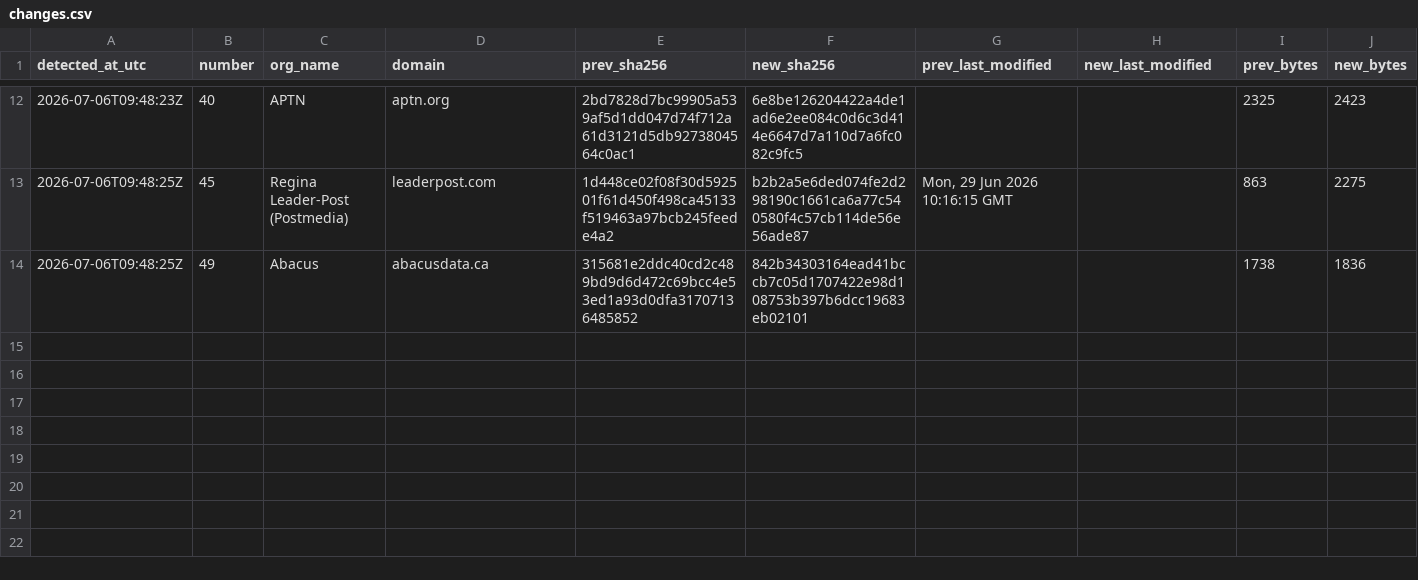
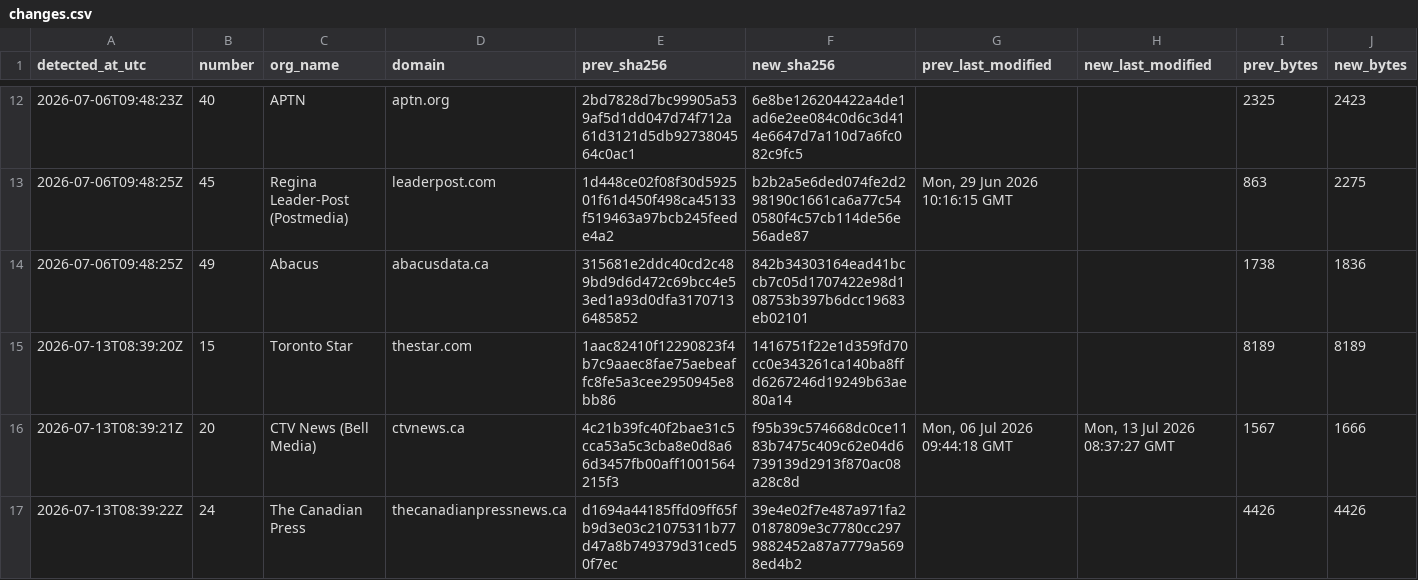
Before and after one commit to pmcurdy/CanRobots, a CSV file: logs/changes.csv, drawn as a sheet; only a part is shown, gaps mark what is left out; rows hold the shown columns only; the diff names each change by its address in the sheet, - before the commit and + after, or states it on an @@ line.

```diff
--- a/logs/changes.csv
+++ b/logs/changes.csv
+row 15: 2026-07-13T08:39:20Z | 15 | Toronto Star | thestar.com | 1aac82410f12290823f4b7c9aaec8fae75aebeaffc8fe5a3cee2950945e8bb86 | 1416751f22e1d359fd70cc0e343261ca140ba8ffd6267246d19249b63ae80a14 |  |  | 8189 | 8189
+row 16: 2026-07-13T08:39:21Z | 20 | CTV News (Bell Media) | ctvnews.ca | 4c21b39fc40f2bae31c5cca53a5c3cba8e0d8a66d3457fb00aff1001564215f3 | f95b39c574668dc0ce1183b7475c409c62e04d6739139d2913f870ac08a28c8d | Mon, 06 Jul 2026 09:44:18 GMT | Mon, 13 Jul 2026 08:37:27 GMT | 1567 | 1666
+row 17: 2026-07-13T08:39:22Z | 24 | The Canadian Press | thecanadianpressnews.ca | d1694a44185ffd09ff65fb9d3e03c21075311b77d47a8b749379d31ced50f7ec | 39e4e02f7e487a971fa20187809e3c7780cc2979882452a87a7779a5698ed4b2 |  |  | 4426 | 4426
```
Also changed, not shown: logs/runs.csv, 55 other files.
